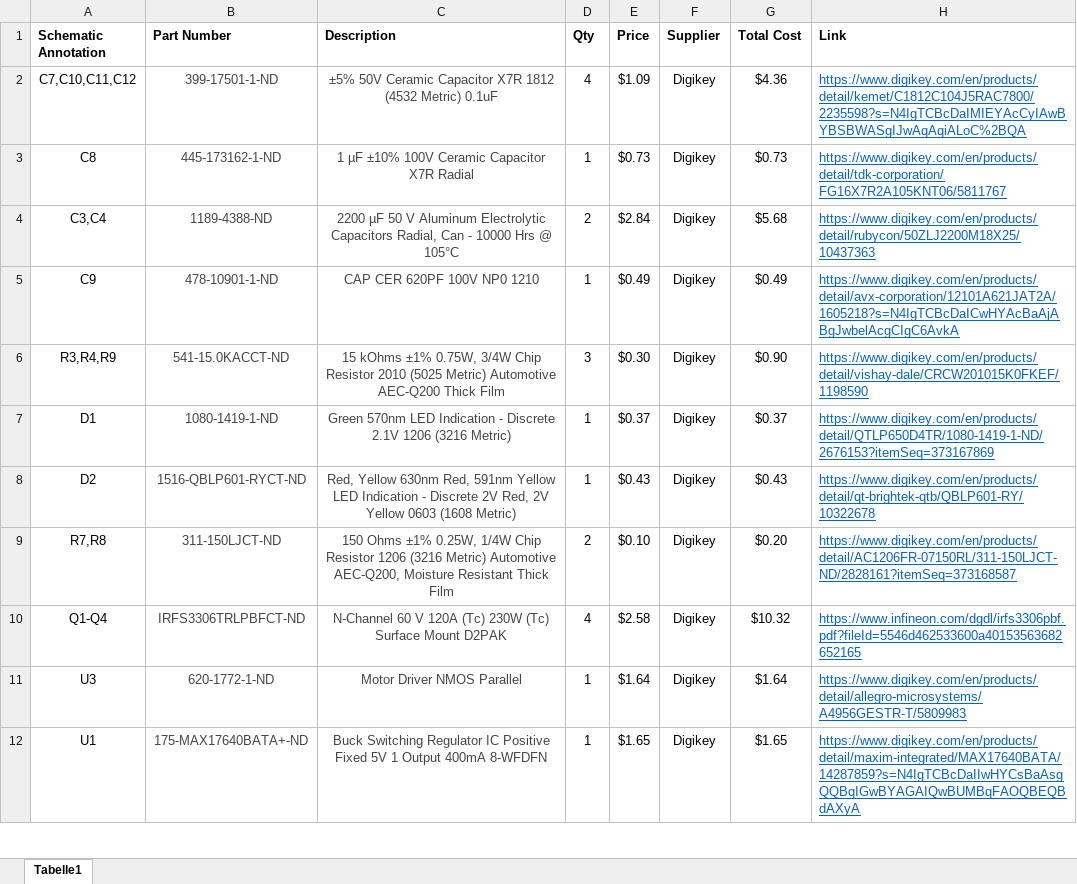
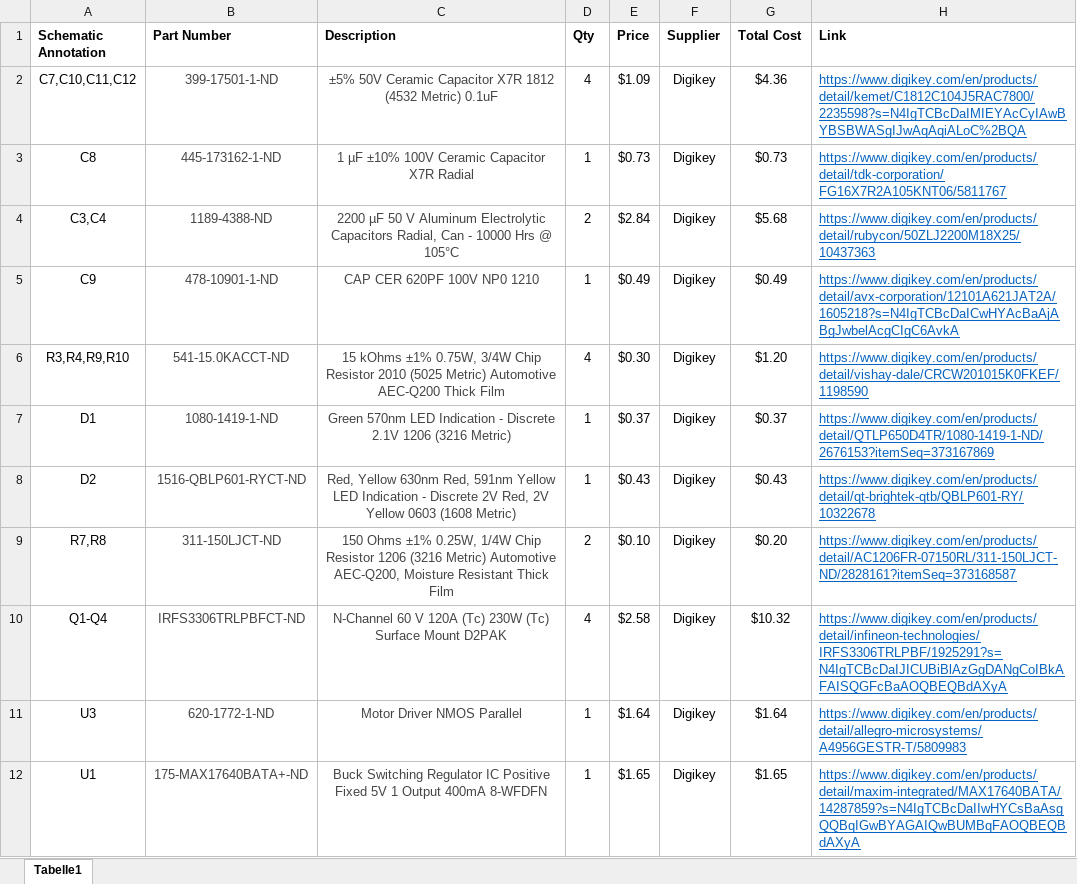
Before and after one commit to camhan22/Motor-Controller, an Excel workbook: Motor Controller BOM.xlsx, sheet Tabelle1, drawn as a sheet; only a part is shown; values as stored, in another font and other column widths than the file's, no borders; the diff covers the shown part only; the diff names each change by its address in the sheet, - before the commit and + after, or states it on an @@ line.

```diff
--- a/Motor Controller BOM.xlsx (sheet Tabelle1)
+++ b/Motor Controller BOM.xlsx (sheet Tabelle1)
-A6 (Schematic Annotation): R3,R4,R9
+A6 (Schematic Annotation): R3,R4,R9,R10
-D6 (Qty): 3
+D6 (Qty): 4
-G6 (Total Cost): $0.90
+G6 (Total Cost): $1.20
-H10 (Link): https://www.infineon.com/dgdl/irfs3306pbf.pdf?fileId=5546d462533600a40153563682652165
+H10 (Link): https://www.digikey.com/en/products/detail/infineon-technologies/IRFS3306TRLPBF/1925291?s=N4IgTCBcDaIJICUBiBlAzGgDANgCoIBkAFAISQGFcBaAOQBEQBdAXyA
```
Also changed, not shown: 3 edited cells elsewhere in this sheet, 27 other files.
